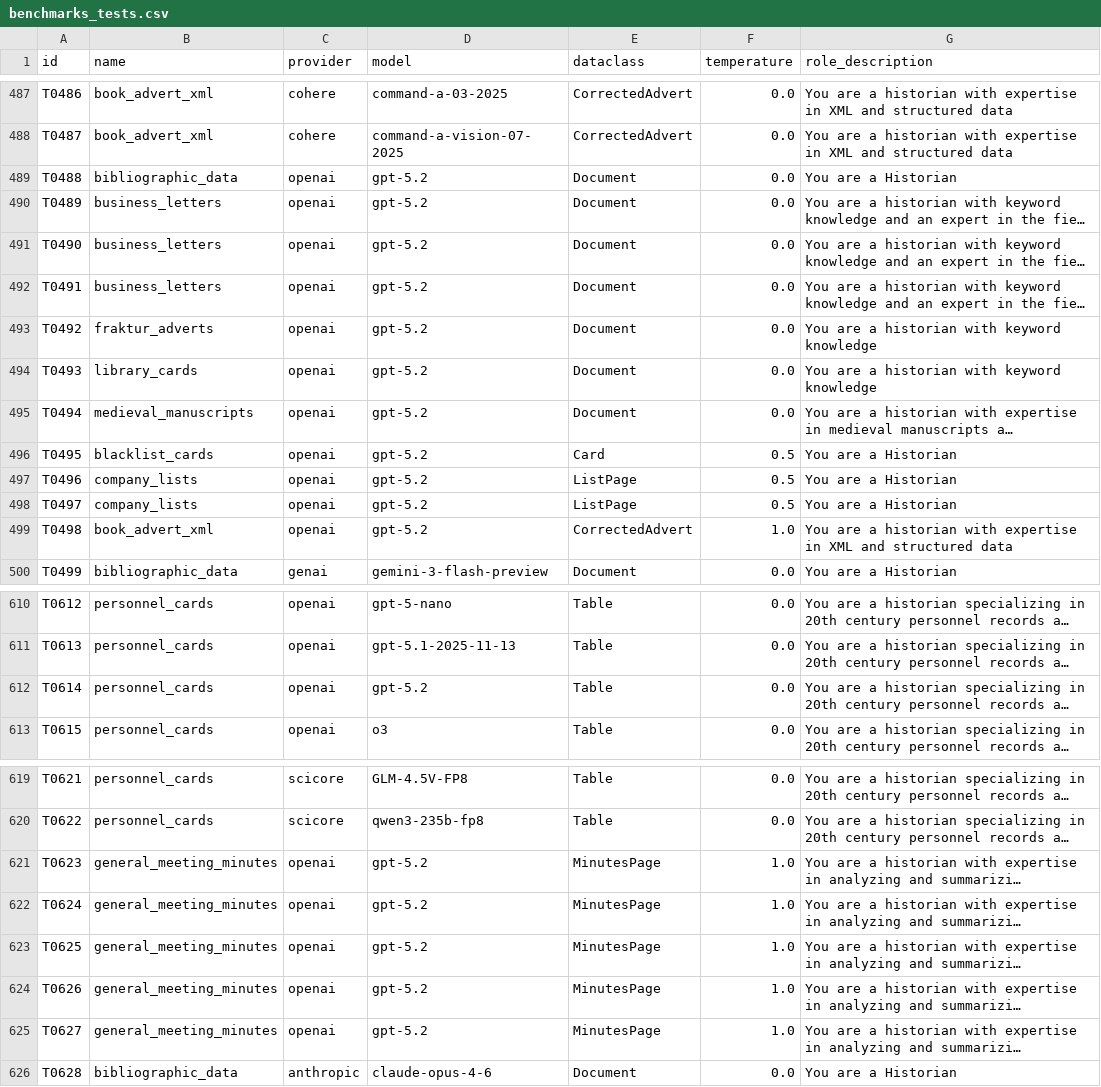
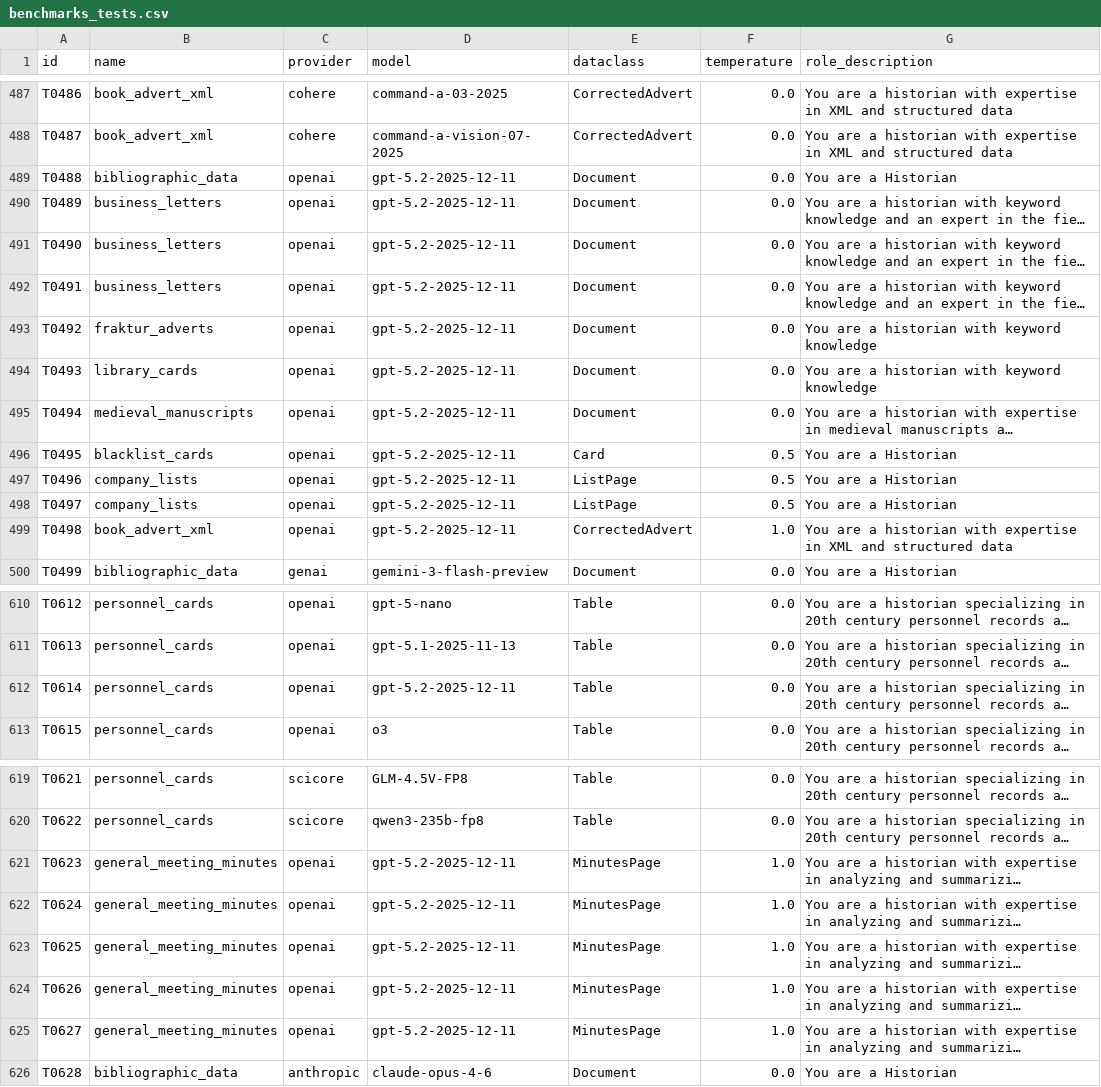
Before and after one commit to RISE-UNIBAS/humanities_data_benchmark, a CSV file: benchmarks/benchmarks_tests.csv, drawn as a sheet; only a part is shown, gaps mark what is left out; long unchanged cells end in …; the diff names each change by its address in the sheet, - before the commit and + after, or states it on an @@ line.

```diff
--- a/benchmarks/benchmarks_tests.csv
+++ b/benchmarks/benchmarks_tests.csv
-D489:D499 (model): gpt-5.2
+D489:D499 (model): gpt-5.2-2025-12-11
-D612 (model): gpt-5.2
+D612 (model): gpt-5.2-2025-12-11
-D621:D625 (model): gpt-5.2
+D621:D625 (model): gpt-5.2-2025-12-11
```
Also changed, not shown: 1 other file.
